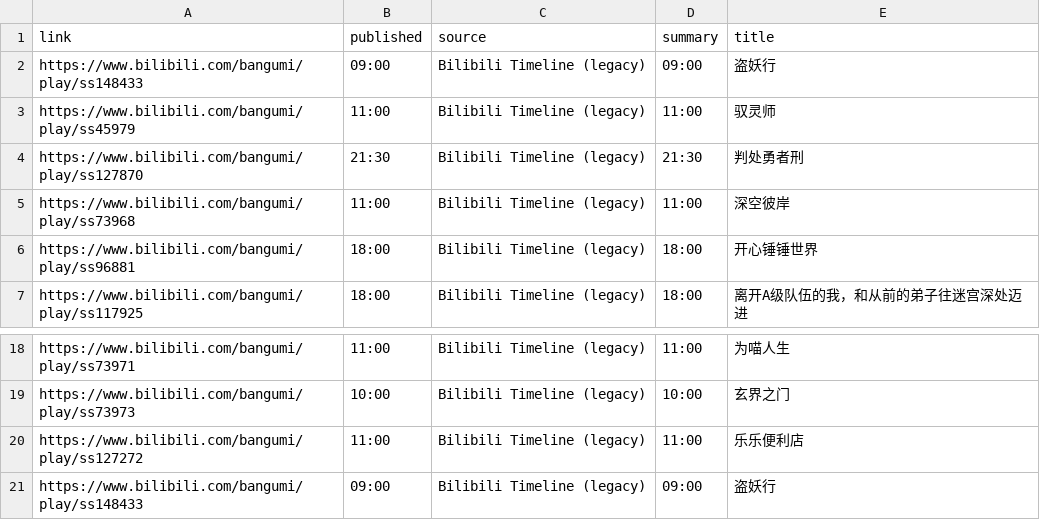
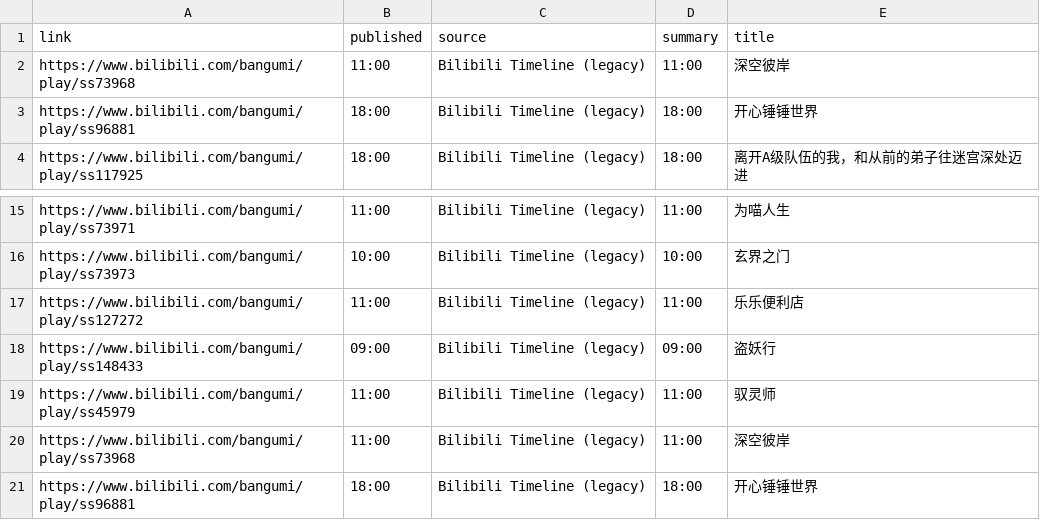
Before and after one commit to BennetttChen/Python-crawl, a CSV file: output/bili_timeline.csv, drawn as a sheet; only a part is shown, gaps mark what is left out.

```diff
--- a/output/bili_timeline.csv
+++ b/output/bili_timeline.csv
@@ -1,5 +1,2 @@
 link,published,source,summary,title
-https://www.bilibili.com/bangumi/play/ss148433,09:00,Bilibili Timeline (legacy),09:00,盗妖行
-https://www.bilibili.com/bangumi/play/ss45979,11:00,Bilibili Timeline (legacy),11:00,驭灵师
-https://www.bilibili.com/bangumi/play/ss127870,21:30,Bilibili Timeline (legacy),21:30,判处勇者刑
 https://www.bilibili.com/bangumi/play/ss73968,11:00,Bilibili Timeline (legacy),11:00,深空彼岸
@@ -21 +18,4 @@ https://www.bilibili.com/bangumi/play/ss127272,11:00,Bilibili Timeline (legacy),
 https://www.bilibili.com/bangumi/play/ss148433,09:00,Bilibili Timeline (legacy),09:00,盗妖行
+https://www.bilibili.com/bangumi/play/ss45979,11:00,Bilibili Timeline (legacy),11:00,驭灵师
+https://www.bilibili.com/bangumi/play/ss73968,11:00,Bilibili Timeline (legacy),11:00,深空彼岸
+https://www.bilibili.com/bangumi/play/ss96881,18:00,Bilibili Timeline (legacy),18:00,开心锤锤世界
```
Also changed, not shown: output/steam_news.csv, 4 other files.
